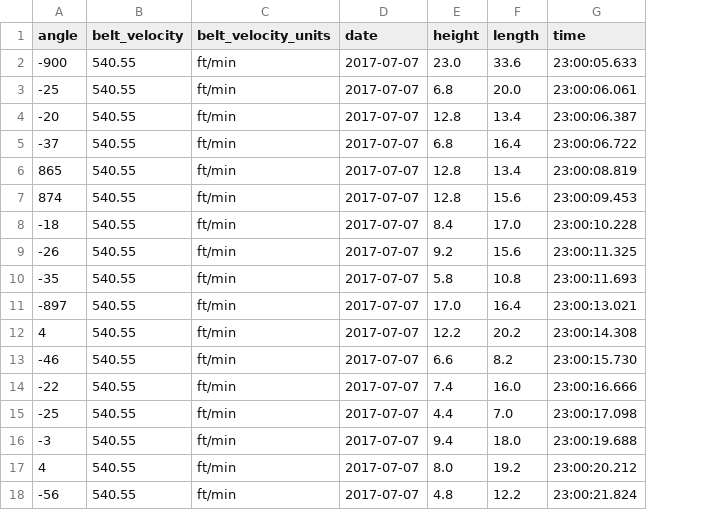
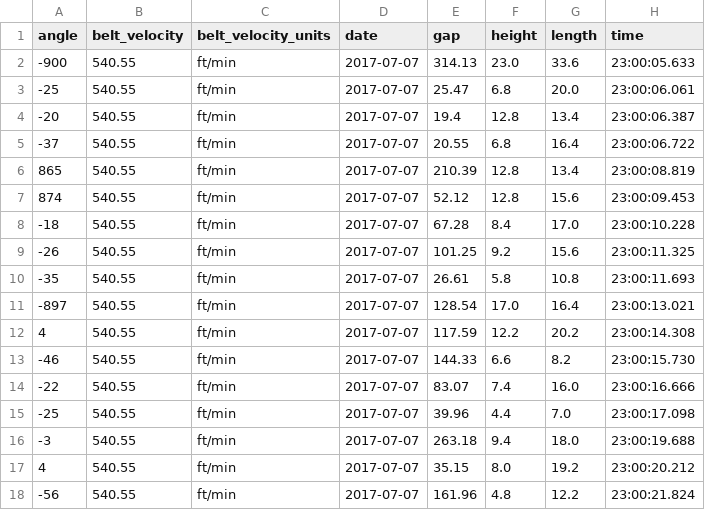
Before and after one commit to michaelsilverstein/CS542---SICK-1, a CSV file: sampledata.csv, drawn as a sheet; only a part is shown; the diff names each change by its address in the sheet, - before the commit and + after, or states it on an @@ line.

Commit message:
Dataframe format

```diff
--- a/sampledata.csv
+++ b/sampledata.csv
+column E (gap), rows 2-18: 314.13 | 25.47 | 19.4 | 20.55 | 210.39 | 52.12 | 67.28 | 101.25 | 26.61 | 128.54 | 117.59 | 144.33 | 83.07 | 39.96 | 263.18 | 35.15 | 161.96
```
